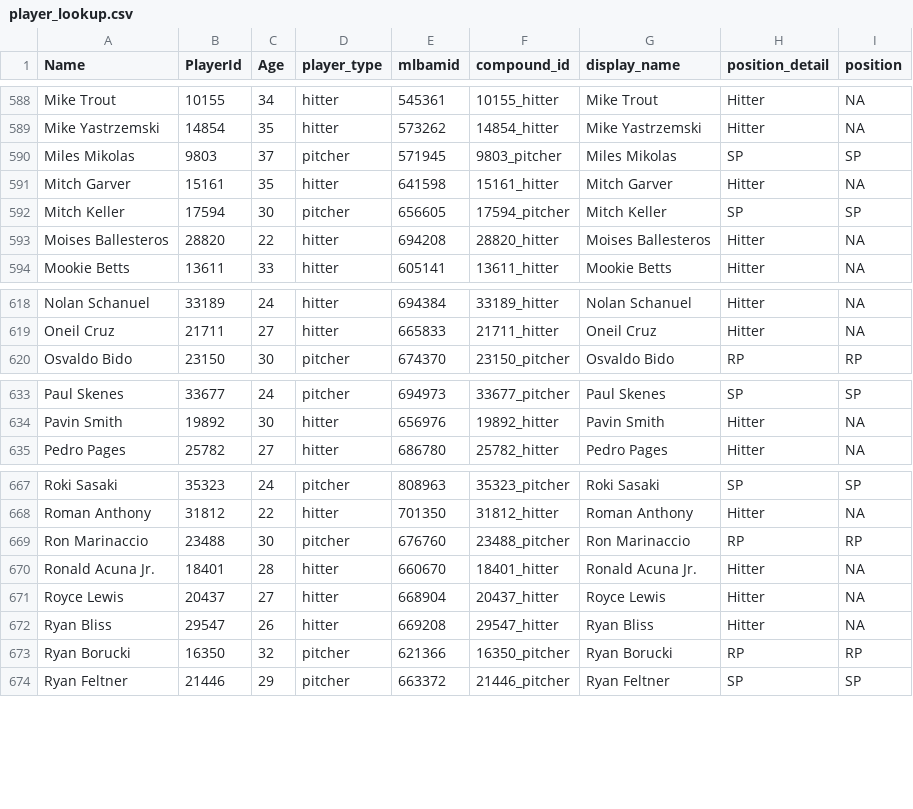
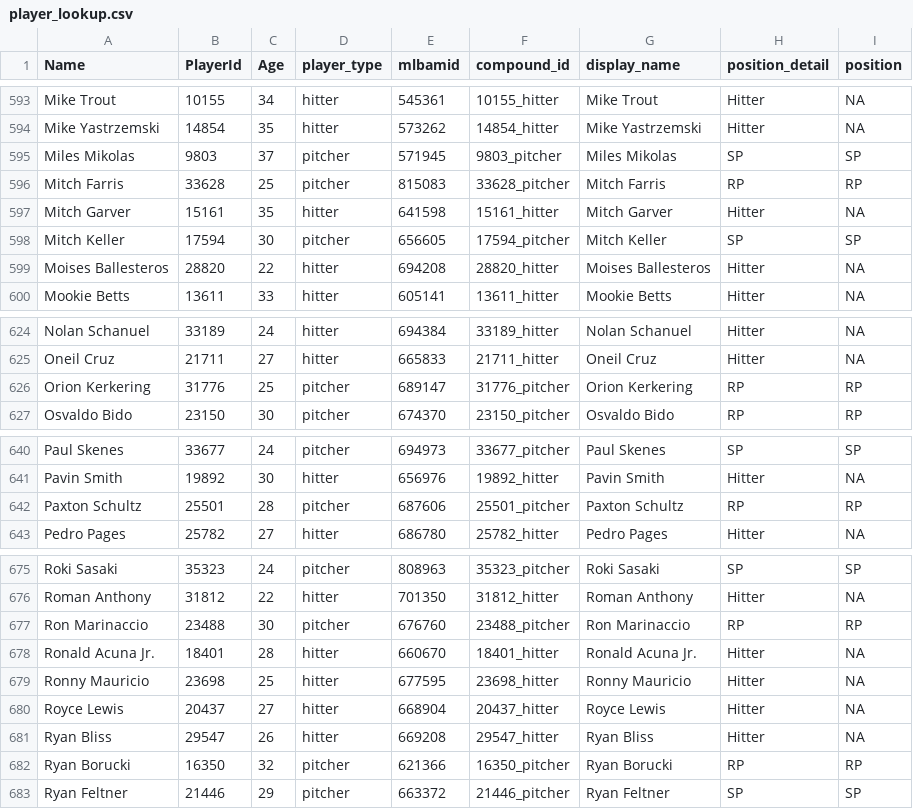
Before and after one commit to rpollack/mcfarland, a CSV file: player_lookup.csv, drawn as a sheet; only a part is shown, gaps mark what is left out; the diff covers the shown part only.

```diff
--- a/player_lookup.csv
+++ b/player_lookup.csv
@@ -590,2 +595,3 @@ Mike Yastrzemski,14854,35,hitter,573262,14854_hitter,Mike Yastrzemski,Hitter,NA
 Miles Mikolas,9803,37,pitcher,571945,9803_pitcher,Miles Mikolas,SP,SP
+Mitch Farris,33628,25,pitcher,815083,33628_pitcher,Mitch Farris,RP,RP
 Mitch Garver,15161,35,hitter,641598,15161_hitter,Mitch Garver,Hitter,NA
@@ -619,2 +625,3 @@ Nolan Schanuel,33189,24,hitter,694384,33189_hitter,Nolan Schanuel,Hitter,NA
 Oneil Cruz,21711,27,hitter,665833,21711_hitter,Oneil Cruz,Hitter,NA
+Orion Kerkering,31776,25,pitcher,689147,31776_pitcher,Orion Kerkering,RP,RP
 Osvaldo Bido,23150,30,pitcher,674370,23150_pitcher,Osvaldo Bido,RP,RP
@@ -634,2 +641,3 @@ Paul Skenes,33677,24,pitcher,694973,33677_pitcher,Paul Skenes,SP,SP
 Pavin Smith,19892,30,hitter,656976,19892_hitter,Pavin Smith,Hitter,NA
+Paxton Schultz,25501,28,pitcher,687606,25501_pitcher,Paxton Schultz,RP,RP
 Pedro Pages,25782,27,hitter,686780,25782_hitter,Pedro Pages,Hitter,NA
@@ -670,2 +678,3 @@ Ron Marinaccio,23488,30,pitcher,676760,23488_pitcher,Ron Marinaccio,RP,RP
 Ronald Acuna Jr.,18401,28,hitter,660670,18401_hitter,Ronald Acuna Jr.,Hitter,NA
+Ronny Mauricio,23698,25,hitter,677595,23698_hitter,Ronny Mauricio,Hitter,NA
 Royce Lewis,20437,27,hitter,668904,20437_hitter,Royce Lewis,Hitter,NA
```
Also changed, not shown: 5 added rows elsewhere in this file, full_stats_hitters.csv, full_stats_pitchers.csv, 1 other file.
